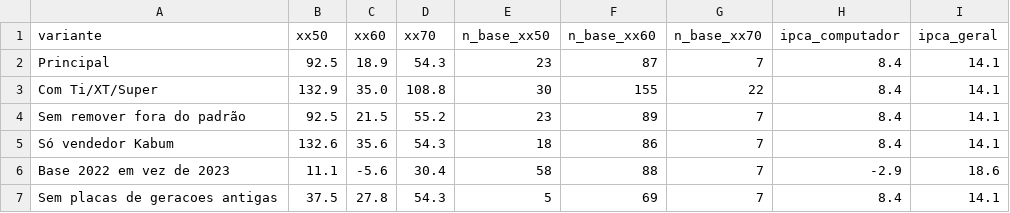
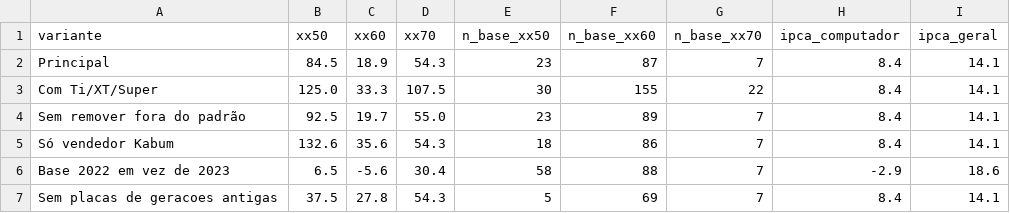
Before and after one commit to Dhstefanoski/ipca-placas-de-video, a CSV file: dados/medianas_sensibilidade.csv, drawn as a sheet.

```diff
--- a/dados/medianas_sensibilidade.csv
+++ b/dados/medianas_sensibilidade.csv
@@ -1,7 +1,7 @@
 variante,xx50,xx60,xx70,n_base_xx50,n_base_xx60,n_base_xx70,ipca_computador,ipca_geral
-Principal,92.5,18.9,54.3,23,87,7,8.4,14.1
-Com Ti/XT/Super,132.9,35.0,108.8,30,155,22,8.4,14.1
-Sem remover fora do padrão,92.5,21.5,55.2,23,89,7,8.4,14.1
+Principal,84.5,18.9,54.3,23,87,7,8.4,14.1
+Com Ti/XT/Super,125.0,33.3,107.5,30,155,22,8.4,14.1
+Sem remover fora do padrão,92.5,19.7,55.0,23,89,7,8.4,14.1
 Só vendedor Kabum,132.6,35.6,54.3,18,86,7,8.4,14.1
-Base 2022 em vez de 2023,11.1,-5.6,30.4,58,88,7,-2.9,18.6
+Base 2022 em vez de 2023,6.5,-5.6,30.4,58,88,7,-2.9,18.6
 Sem placas de geracoes antigas,37.5,27.8,54.3,5,69,7,8.4,14.1
```
Also changed, not shown: dados/conferencia_faixas.csv, dados/medianas_faixa.csv, 11 other files.
